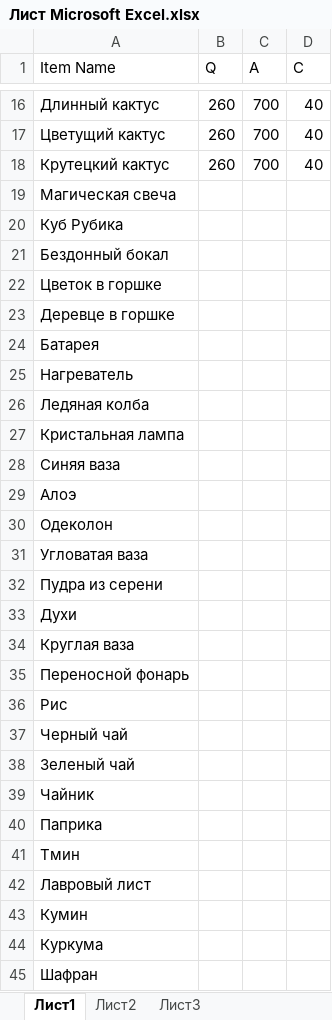
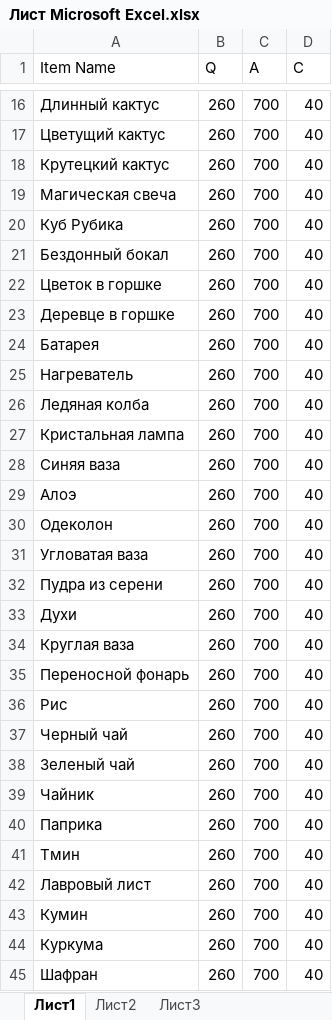
Before and after one commit to Kira228322/Merchant, an Excel workbook: Assets/Economy/Лист Microsoft Excel.xlsx, sheet Лист1, drawn as a sheet; only a part is shown, gaps mark what is left out; values as stored, in another font and other column widths than the file's, no borders; the diff covers the shown part only; the diff names each change by its address in the sheet, - before the commit and + after, or states it on an @@ line.

Commit message:
Сделал выдачу награды по просмотру рекламы.
закинул все сделанные предметы в датабазу.
Тебе надо: сделать из xlsx файла cvs и поменять кодировку. Потом поставить в инспекторе региона новый файл.

xlsx файл не удаляй. Я его дозаполнять буду!

Не отобразил кста в прошлом коммите. Все иконки из папки leonardo ai использованы!

```diff
--- a/Assets/Economy/Лист Microsoft Excel.xlsx (sheet Лист1)
+++ b/Assets/Economy/Лист Microsoft Excel.xlsx (sheet Лист1)
-B19:B45 (Q): (empty)
+B19:B45 (Q): 260
-C19:C45 (A): (empty)
+C19:C45 (A): 700
-D19:D45 (C): (empty)
+D19:D45 (C): 40
```
Also changed, not shown: 96 edited cells elsewhere in this sheet, 6 other files.
